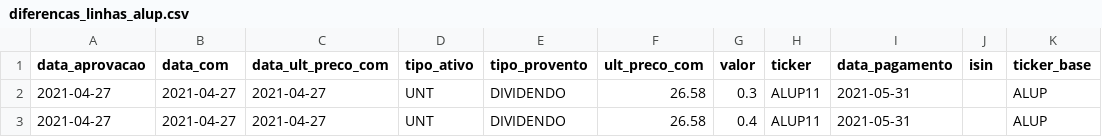
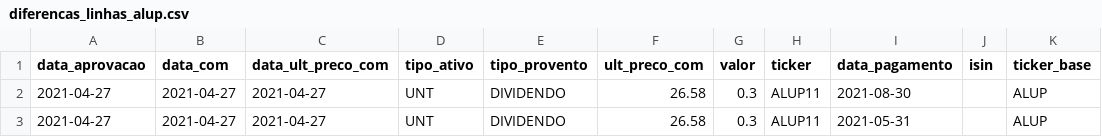
Before and after one commit to thefintz/Script-CountNovosProventos, a CSV file: diferencas_linhas_alup.csv, drawn as a sheet; removed rows and columns are numbered as before the commit, all else as after; the diff names each change by its address in the sheet, - before the commit and + after, or states it on an @@ line.

```diff
--- a/diferencas_linhas_alup.csv
+++ b/diferencas_linhas_alup.csv
+row 2: 2021-04-27 | 2021-04-27 | 2021-04-27 | UNT | DIVIDENDO | 26.58 | 0.3 | ALUP11 | 2021-08-30 |  | ALUP
-row 3: 2021-04-27 | 2021-04-27 | 2021-04-27 | UNT | DIVIDENDO | 26.58 | 0.4 | ALUP11 | 2021-05-31 |  | ALUP
```
Also changed, not shown: alup_depois.csv, 2 other files.
